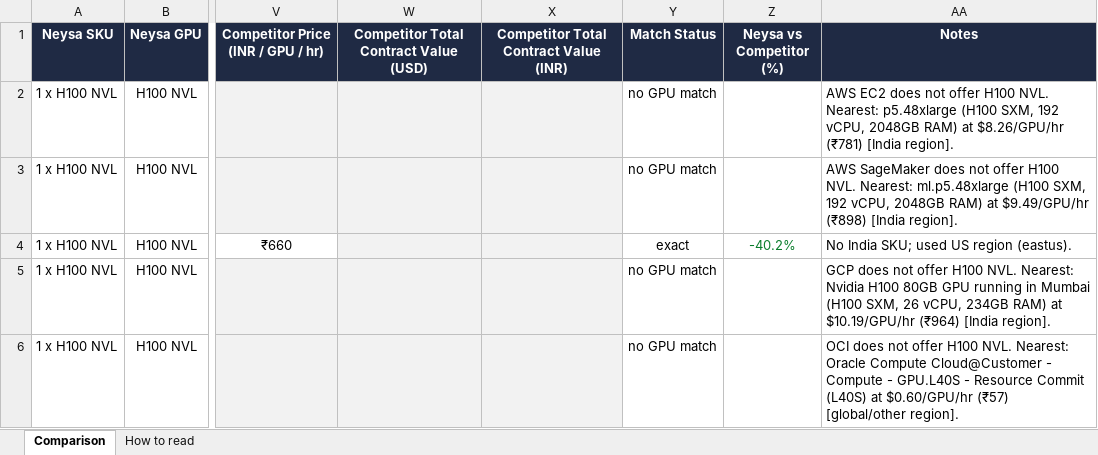
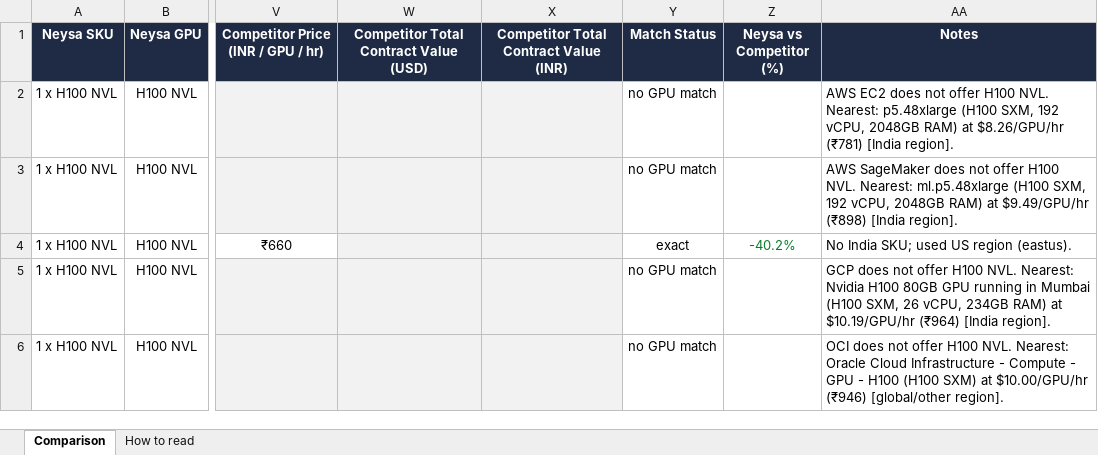
Before and after one commit to sooddvs/gpu-pricing, an Excel workbook: Neysa_Competitor_SKU_Match.xlsx, sheet Comparison, drawn as a sheet; only a part is shown, gaps mark what is left out; values as stored, in another font and other column widths than the file's, no borders; the diff covers the shown part only; the diff names each change by its address in the sheet, - before the commit and + after, or states it on an @@ line.

```diff
--- a/Neysa_Competitor_SKU_Match.xlsx (sheet Comparison)
+++ b/Neysa_Competitor_SKU_Match.xlsx (sheet Comparison)
-AA6 (Notes): …Nearest: Oracle Compute Cloud@Customer - Compute - GPU.L40S - Resource Commit (L40S) at $0.60/GPU/hr (₹57) [global/other region].
+AA6 (Notes): …Nearest: Oracle Cloud Infrastructure - Compute - GPU - H100 (H100 SXM) at $10.00/GPU/hr (₹946) [global/other region].
```
Also changed, not shown: 35 edited cells elsewhere in this sheet, 6 other files.
